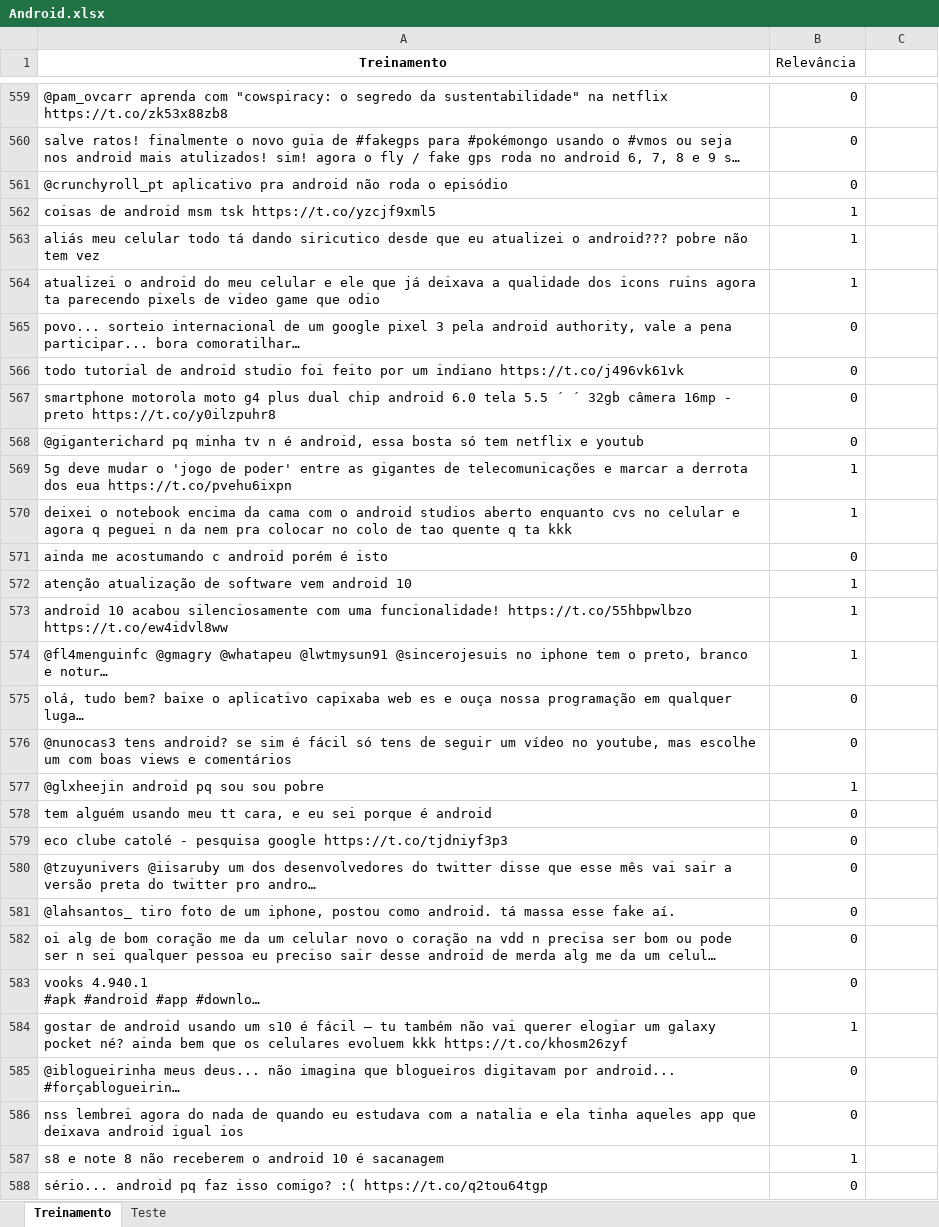
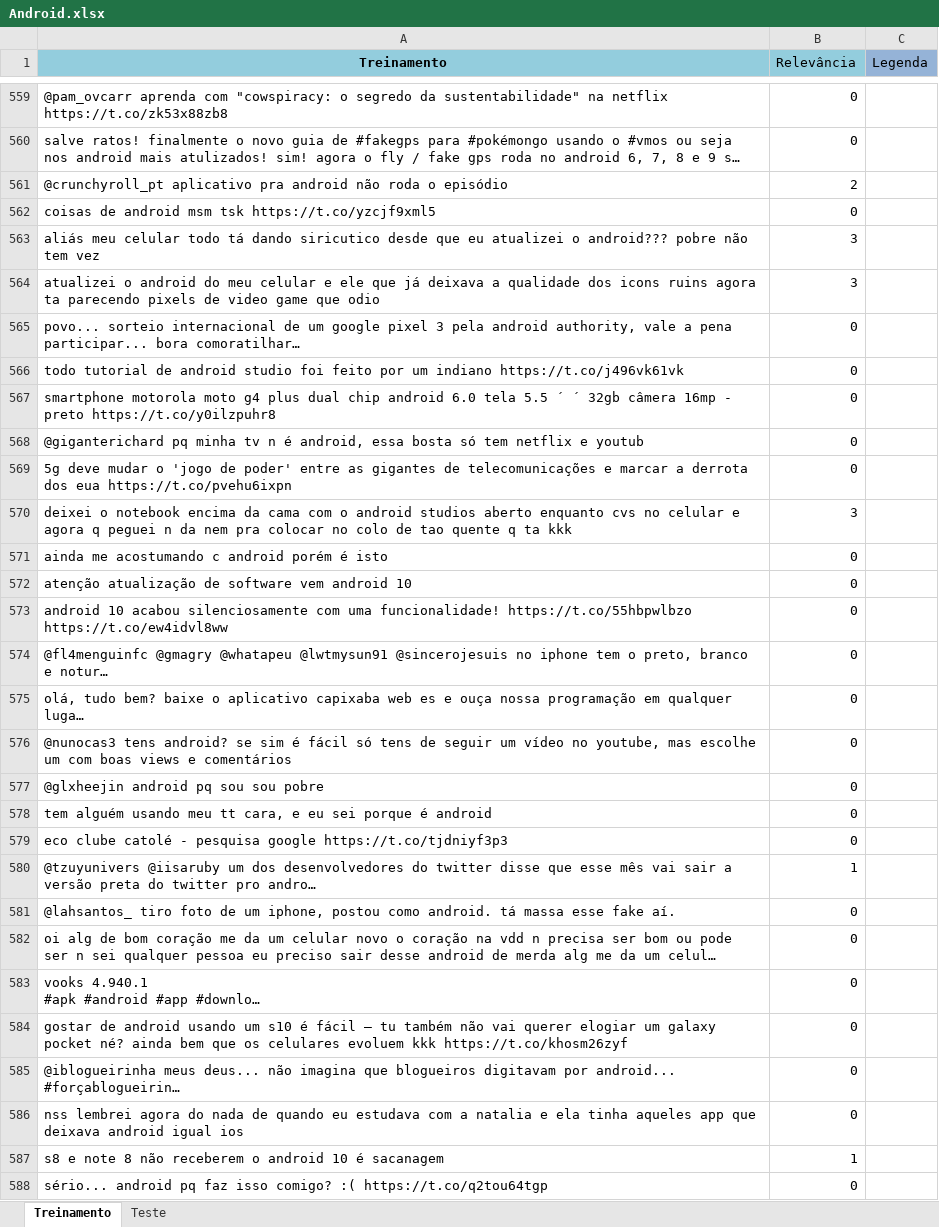
Before and after one commit to gabriellaec/CieDados-Projeto2, an Excel workbook: Android.xlsx, sheet Treinamento, drawn as a sheet; only a part is shown, gaps mark what is left out; long unchanged cells end in …; values as stored, in another font and other column widths than the file's, no borders; the diff covers the shown part only; the diff names each change by its address in the sheet, - before the commit and + after, or states it on an @@ line.

Commit message:
classificação melhorada

```diff
--- a/Android.xlsx (sheet Treinamento)
+++ b/Android.xlsx (sheet Treinamento)
-A1:B1 fill: none
+A1:B1 fill: #93CDDD
-C1: (empty)
+C1: Legenda
-C1 fill: none
+C1 fill: #95B3D7
-B561 (Relevância): 0
+B561 (Relevância): 2
-B562 (Relevância): 1
+B562 (Relevância): 0
-B563:B564 (Relevância): 1
+B563:B564 (Relevância): 3
-B569 (Relevância): 1
+B569 (Relevância): 0
-B570 (Relevância): 1
+B570 (Relevância): 3
-B572:B574 (Relevância): 1
+B572:B574 (Relevância): 0
-B577 (Relevância): 1
+B577 (Relevância): 0
-B580 (Relevância): 0
+B580 (Relevância): 1
-B584 (Relevância): 1
+B584 (Relevância): 0
```
Also changed, not shown: 170 edited cells and cell formats elsewhere in this sheet, sheet Teste.
